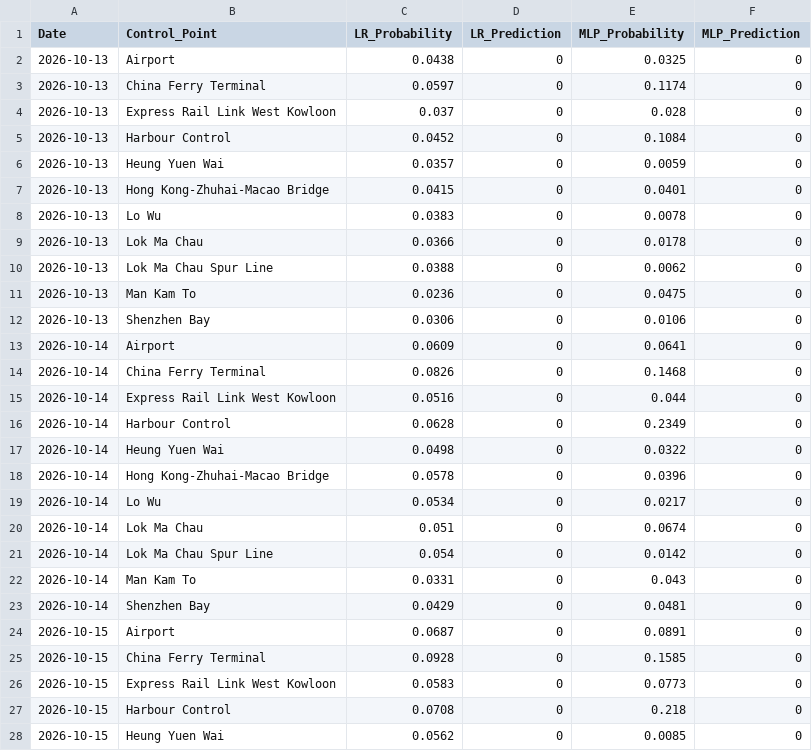
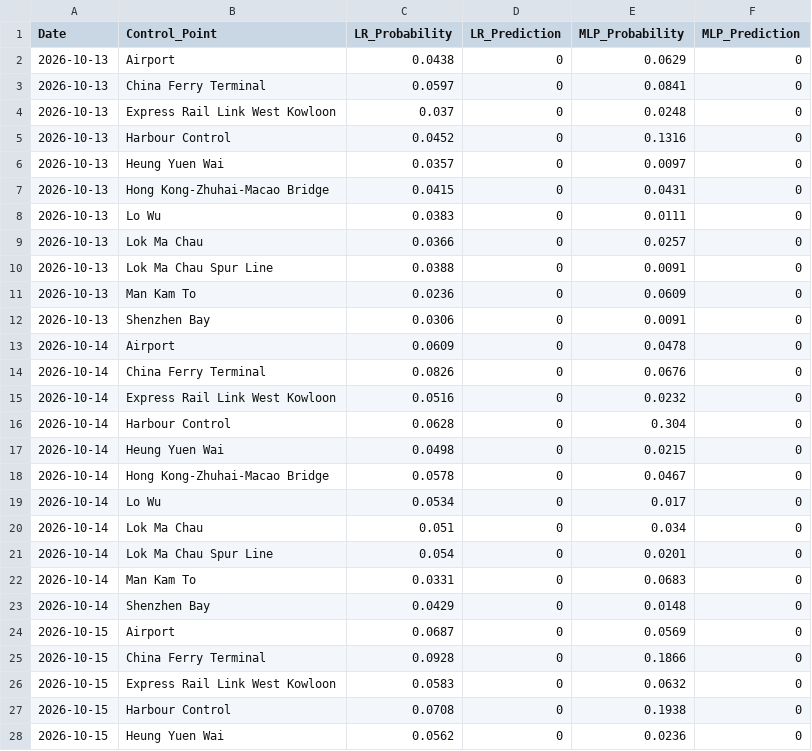
Before and after one commit to WangJichun323/MATH7810, a CSV file: 7005project/Future_10Days_Prediction.csv, drawn as a sheet; only a part is shown; the diff covers the shown part only.

```diff
--- a/7005project/Future_10Days_Prediction.csv
+++ b/7005project/Future_10Days_Prediction.csv
@@ -1,28 +1,28 @@
 Date,Control_Point,LR_Probability,LR_Prediction,MLP_Probability,MLP_Prediction
-2026-10-13,Airport,0.0438,0,0.0325,0
-2026-10-13,China Ferry Terminal,0.0597,0,0.1174,0
-2026-10-13,Express Rail Link West Kowloon,0.037,0,0.028,0
-2026-10-13,Harbour Control,0.0452,0,0.1084,0
-2026-10-13,Heung Yuen Wai,0.0357,0,0.0059,0
-2026-10-13,Hong Kong-Zhuhai-Macao Bridge,0.0415,0,0.0401,0
-2026-10-13,Lo Wu,0.0383,0,0.0078,0
-2026-10-13,Lok Ma Chau,0.0366,0,0.0178,0
-2026-10-13,Lok Ma Chau Spur Line,0.0388,0,0.0062,0
-2026-10-13,Man Kam To,0.0236,0,0.0475,0
-2026-10-13,Shenzhen Bay,0.0306,0,0.0106,0
-2026-10-14,Airport,0.0609,0,0.0641,0
-2026-10-14,China Ferry Terminal,0.0826,0,0.1468,0
-2026-10-14,Express Rail Link West Kowloon,0.0516,0,0.044,0
-2026-10-14,Harbour Control,0.0628,0,0.2349,0
-2026-10-14,Heung Yuen Wai,0.0498,0,0.0322,0
-2026-10-14,Hong Kong-Zhuhai-Macao Bridge,0.0578,0,0.0396,0
-2026-10-14,Lo Wu,0.0534,0,0.0217,0
-2026-10-14,Lok Ma Chau,0.051,0,0.0674,0
-2026-10-14,Lok Ma Chau Spur Line,0.054,0,0.0142,0
-2026-10-14,Man Kam To,0.0331,0,0.043,0
-2026-10-14,Shenzhen Bay,0.0429,0,0.0481,0
-2026-10-15,Airport,0.0687,0,0.0891,0
-2026-10-15,China Ferry Terminal,0.0928,0,0.1585,0
-2026-10-15,Express Rail Link West Kowloon,0.0583,0,0.0773,0
-2026-10-15,Harbour Control,0.0708,0,0.218,0
-2026-10-15,Heung Yuen Wai,0.0562,0,0.0085,0
+2026-10-13,Airport,0.0438,0,0.0629,0
+2026-10-13,China Ferry Terminal,0.0597,0,0.0841,0
+2026-10-13,Express Rail Link West Kowloon,0.037,0,0.0248,0
+2026-10-13,Harbour Control,0.0452,0,0.1316,0
+2026-10-13,Heung Yuen Wai,0.0357,0,0.0097,0
+2026-10-13,Hong Kong-Zhuhai-Macao Bridge,0.0415,0,0.0431,0
+2026-10-13,Lo Wu,0.0383,0,0.0111,0
+2026-10-13,Lok Ma Chau,0.0366,0,0.0257,0
+2026-10-13,Lok Ma Chau Spur Line,0.0388,0,0.0091,0
+2026-10-13,Man Kam To,0.0236,0,0.0609,0
+2026-10-13,Shenzhen Bay,0.0306,0,0.0091,0
+2026-10-14,Airport,0.0609,0,0.0478,0
+2026-10-14,China Ferry Terminal,0.0826,0,0.0676,0
+2026-10-14,Express Rail Link West Kowloon,0.0516,0,0.0232,0
+2026-10-14,Harbour Control,0.0628,0,0.304,0
+2026-10-14,Heung Yuen Wai,0.0498,0,0.0215,0
+2026-10-14,Hong Kong-Zhuhai-Macao Bridge,0.0578,0,0.0467,0
+2026-10-14,Lo Wu,0.0534,0,0.017,0
+2026-10-14,Lok Ma Chau,0.051,0,0.034,0
+2026-10-14,Lok Ma Chau Spur Line,0.054,0,0.0201,0
+2026-10-14,Man Kam To,0.0331,0,0.0683,0
+2026-10-14,Shenzhen Bay,0.0429,0,0.0148,0
+2026-10-15,Airport,0.0687,0,0.0569,0
+2026-10-15,China Ferry Terminal,0.0928,0,0.1866,0
+2026-10-15,Express Rail Link West Kowloon,0.0583,0,0.0632,0
+2026-10-15,Harbour Control,0.0708,0,0.1938,0
+2026-10-15,Heung Yuen Wai,0.0562,0,0.0236,0
```
Also changed, not shown: 84 edited cells elsewhere in this file, 7005project/ControlPoint_Classification_Predictions.csv, 3 other files.
